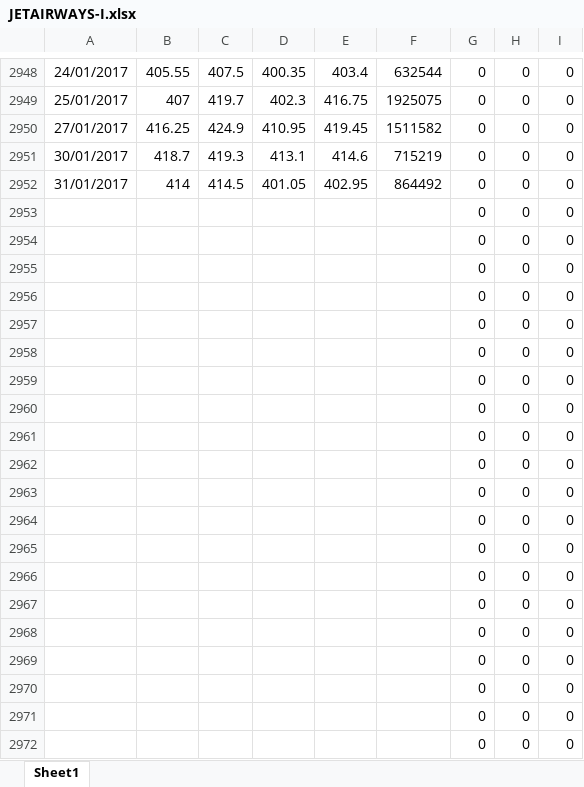
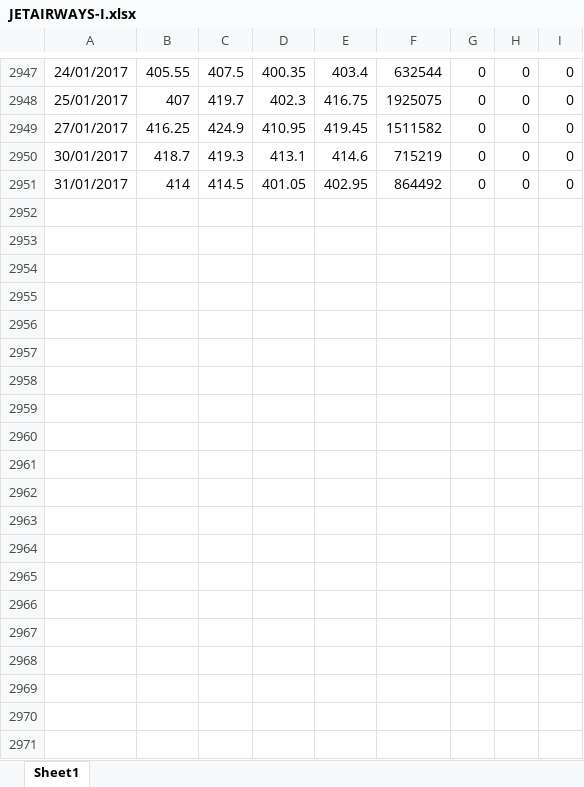
Before and after one commit to ashutosh2411/projectOrion, an Excel workbook: datasets_raw/JETAIRWAYS-I.xlsx, sheet Sheet1, drawn as a sheet; only a part is shown, gaps mark what is left out; values as stored, in another font and other column widths than the file's, no borders; the diff covers the shown part only; the diff names each change by its address in the sheet, - before the commit and + after, or states it on an @@ line.

Commit message:
Implemented SVM on all data sets

```diff
--- a/datasets_raw/JETAIRWAYS-I.xlsx (sheet Sheet1)
+++ b/datasets_raw/JETAIRWAYS-I.xlsx (sheet Sheet1)
-row 2953:  |  |  |  |  |  | 0 | 0 | 0
-row 2954:  |  |  |  |  |  | 0 | 0 | 0
-row 2955:  |  |  |  |  |  | 0 | 0 | 0
-row 2956:  |  |  |  |  |  | 0 | 0 | 0
-row 2957:  |  |  |  |  |  | 0 | 0 | 0
-row 2958:  |  |  |  |  |  | 0 | 0 | 0
-row 2959:  |  |  |  |  |  | 0 | 0 | 0
-row 2960:  |  |  |  |  |  | 0 | 0 | 0
-row 2961:  |  |  |  |  |  | 0 | 0 | 0
-row 2962:  |  |  |  |  |  | 0 | 0 | 0
-row 2963:  |  |  |  |  |  | 0 | 0 | 0
-row 2964:  |  |  |  |  |  | 0 | 0 | 0
-row 2965:  |  |  |  |  |  | 0 | 0 | 0
-row 2966:  |  |  |  |  |  | 0 | 0 | 0
-row 2967:  |  |  |  |  |  | 0 | 0 | 0
-row 2968:  |  |  |  |  |  | 0 | 0 | 0
-row 2969:  |  |  |  |  |  | 0 | 0 | 0
-row 2970:  |  |  |  |  |  | 0 | 0 | 0
-row 2971:  |  |  |  |  |  | 0 | 0 | 0
-row 2972:  |  |  |  |  |  | 0 | 0 | 0
```
Also changed, not shown: 26 removed rows elsewhere in this sheet, 9 other files.
